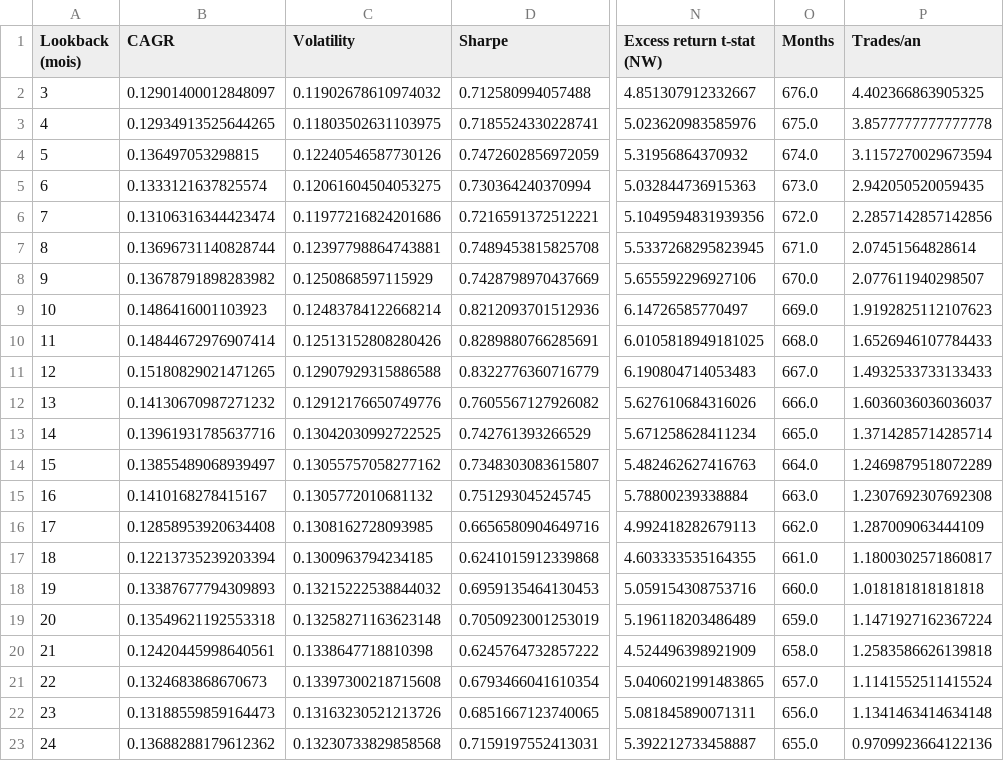
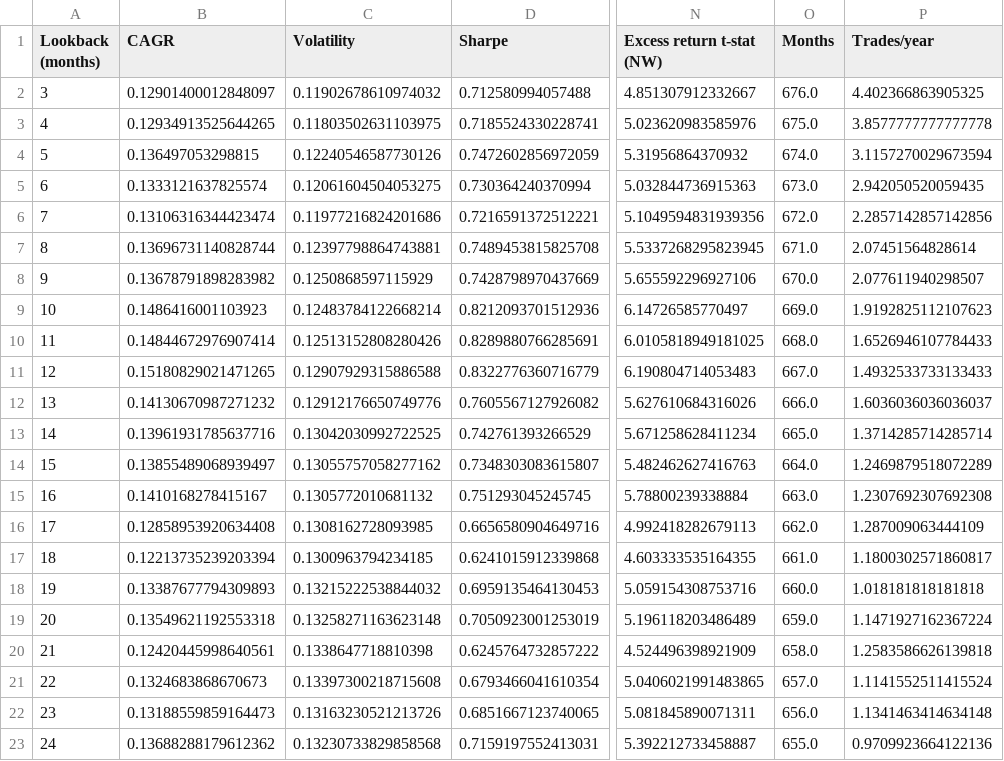
Before and after one commit to Petitmarius/Backtest_Strategies, a CSV file: output/tables/05_lookback_sensitivity.csv, drawn as a sheet; only a part is shown, gaps mark what is left out; the diff names each change by its address in the sheet, - before the commit and + after, or states it on an @@ line.

```diff
--- a/output/tables/05_lookback_sensitivity.csv
+++ b/output/tables/05_lookback_sensitivity.csv
-A1: Lookback (mois)
+A1: Lookback (months)
-P1: Trades/an
+P1: Trades/year
```
Also changed, not shown: output/tables/01_performance.csv, output/tables/02_decomposition.csv, 14 other files.
